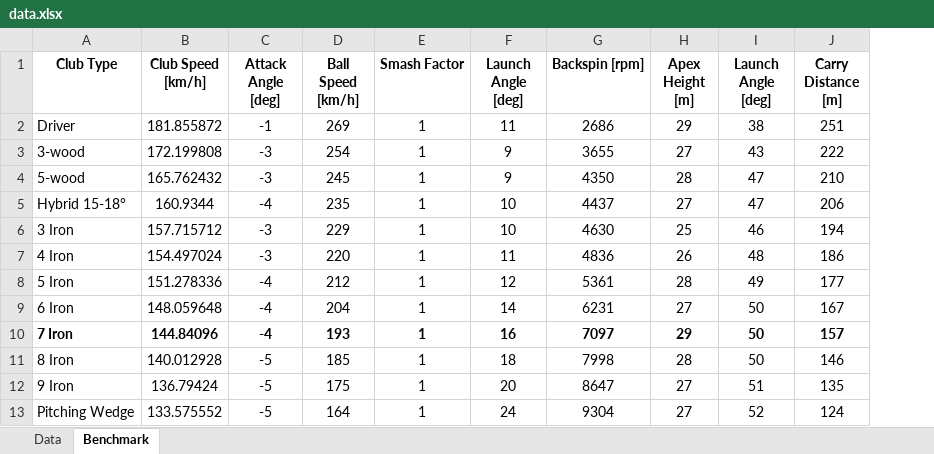
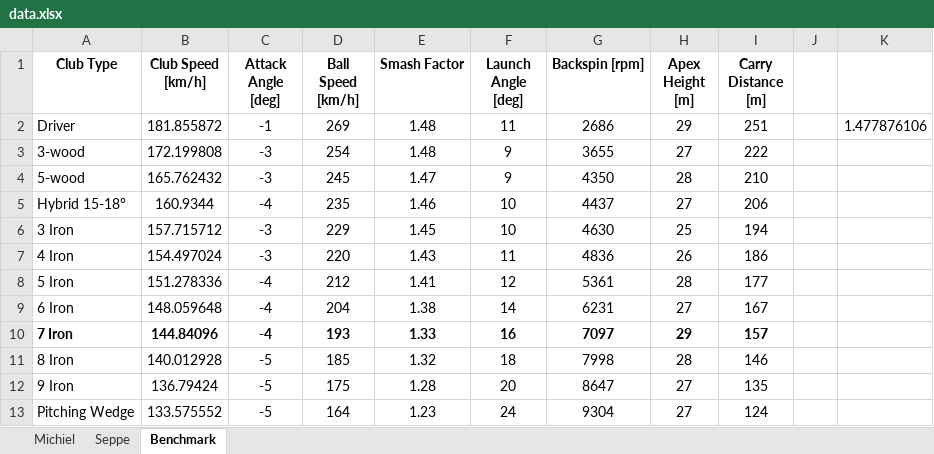
Before and after one commit to michielnyss/Golf-Analytics, an Excel workbook: data.xlsx, sheet Benchmark, drawn as a sheet; values as stored, in another font and other column widths than the file's, no borders; removed rows and columns are numbered as before the commit, all else as after; the diff names each change by its address in the sheet, - before the commit and + after, or states it on an @@ line.

Commit message:
added comparison with benchmark (heatmap)

```diff
--- a/data.xlsx (sheet Benchmark)
+++ b/data.xlsx (sheet Benchmark)
-sheet tab: Data
+sheet tab: Michiel
+sheet tab: Seppe
-column I (Launch Angle [deg]), rows 2-13: 38 | 43 | 47 | 47 | 46 | 48 | 49 | 50 | 50 | 50 | 51 | 52
+column J, empty
+column K, row 2: 1.477876106
-E2:E3 (Smash Factor): 1
+E2:E3 (Smash Factor): 1.48
-E4 (Smash Factor): 1
+E4 (Smash Factor): 1.47
-E5 (Smash Factor): 1
+E5 (Smash Factor): 1.46
-E6 (Smash Factor): 1
+E6 (Smash Factor): 1.45
-E7 (Smash Factor): 1
+E7 (Smash Factor): 1.43
-E8 (Smash Factor): 1
+E8 (Smash Factor): 1.41
-E9 (Smash Factor): 1
+E9 (Smash Factor): 1.38
-E10 (Smash Factor): 1
+E10 (Smash Factor): 1.33
-E11 (Smash Factor): 1
+E11 (Smash Factor): 1.32
-E12 (Smash Factor): 1
+E12 (Smash Factor): 1.28
-E13 (Smash Factor): 1
+E13 (Smash Factor): 1.23
```
Also changed, not shown: 6 other files.
